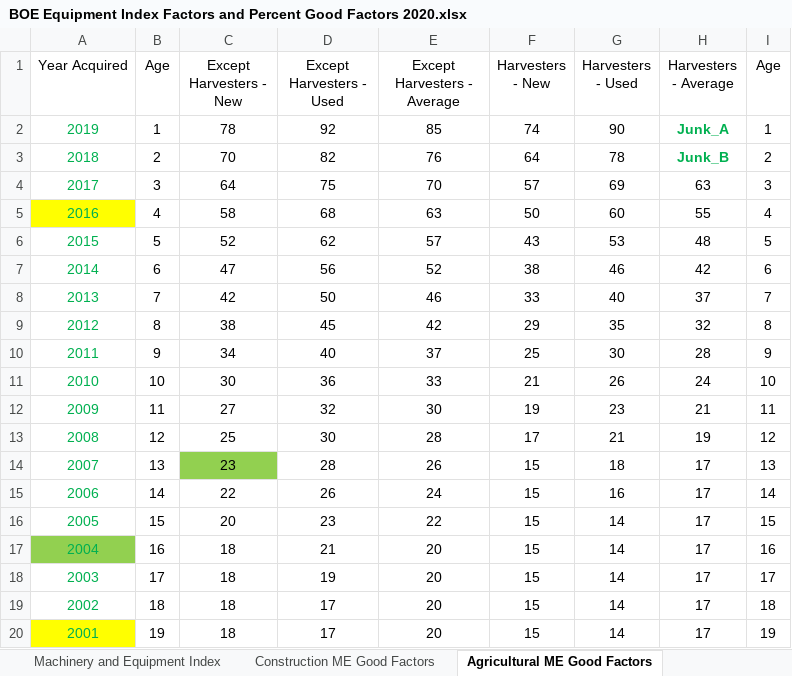
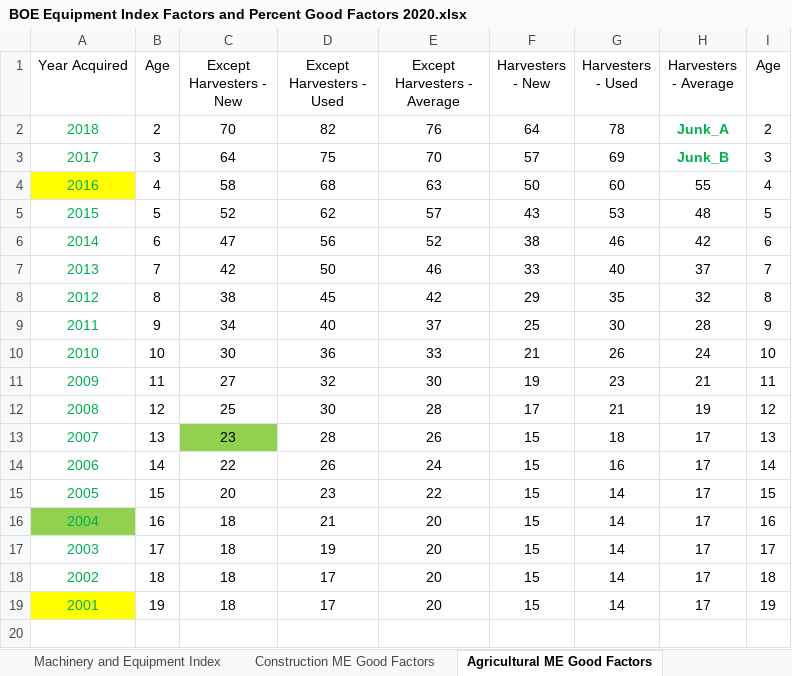
Before and after one commit to Adityaaakum/SM-APAS, an Excel workbook: data/BppTrend/Error_Record_Files/BOE Equipment Index Factors and Percent Good Factors 2020.xlsx, sheet Agricultural ME Good Factors, drawn as a sheet; values as stored, in another font and other column widths than the file's, no borders; removed rows and columns are numbered as before the commit, all else as after; the diff names each change by its address in the sheet, - before the commit and + after, or states it on an @@ line.

```diff
--- a/data/BppTrend/Error_Record_Files/BOE Equipment Index Factors and Percent Good Factors 2020.xlsx (sheet Agricultural ME Good Factors)
+++ b/data/BppTrend/Error_Record_Files/BOE Equipment Index Factors and Percent Good Factors 2020.xlsx (sheet Agricultural ME Good Factors)
-row 2: 2019 | 1 | 78 | 92 | 85 | 74 | 90 | Junk_A | 1
-H2 (Harvesters - Average): Junk_B
+H2 (Harvesters - Average): Junk_A
-H3 (Harvesters - Average): 63
+H3 (Harvesters - Average): Junk_B
@@ H3 bold: off → on, text colour: black → #00B050 @@
```
Also changed, not shown: sheet M&E Good Factors, sheet Construction ME Good Factors, sheet Commercial Equipment Index, sheet Machinery and Equipment Index, sheet Agricultural Index, sheet Construction Index, data/BppTrend/Error_Record_Files/BOE Valuation Factors 2020.xlsx, data/BppTrend/Error_Record_Files/CAA Valuation Factors 2020.xlsx, 9 other files.
